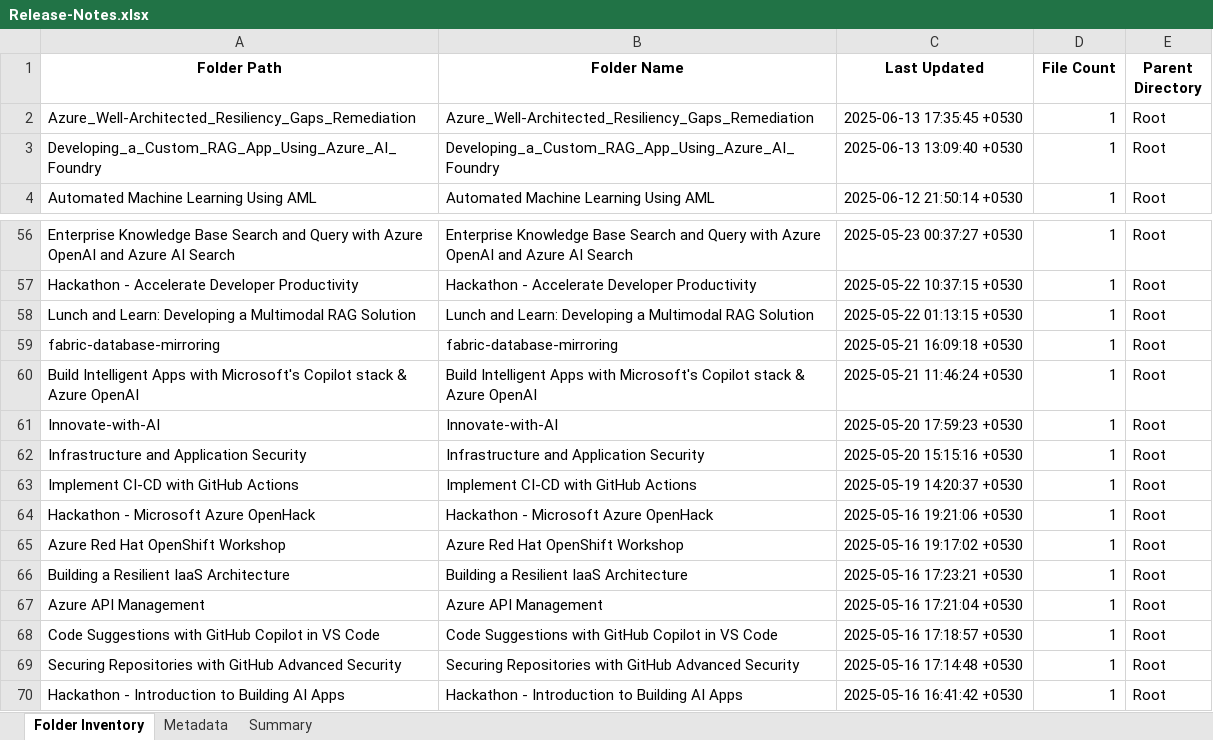
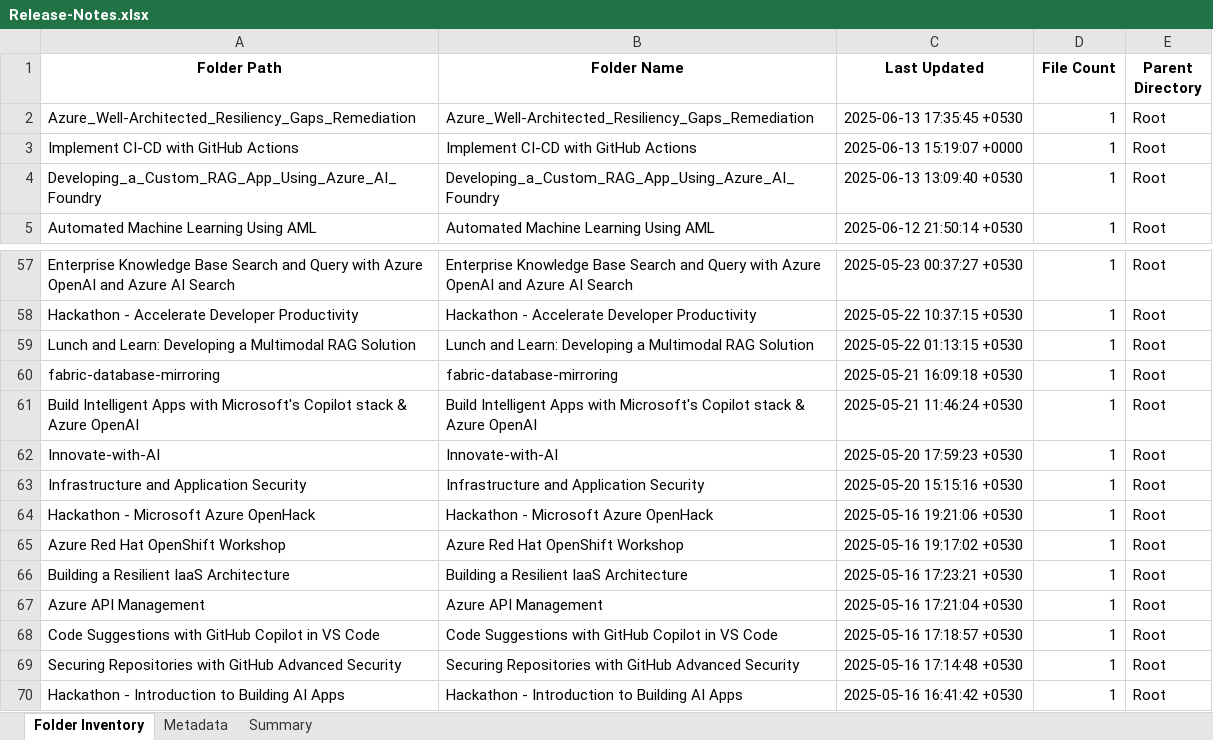
Before and after one commit to shivamujawame/MS-Innovation-Release-Notes, an Excel workbook: Release-Notes.xlsx, sheet Folder Inventory, drawn as a sheet; only a part is shown, gaps mark what is left out; values as stored, in another font and other column widths than the file's, no borders; removed rows and columns are numbered as before the commit, all else as after; the diff names each change by its address in the sheet, - before the commit and + after, or states it on an @@ line.

```diff
--- a/Release-Notes.xlsx (sheet Folder Inventory)
+++ b/Release-Notes.xlsx (sheet Folder Inventory)
+row 3: Implement CI-CD with GitHub Actions | Implement CI-CD with GitHub Actions | 2025-06-13 15:19:07 +0000 | 1 | Root
-row 63: Implement CI-CD with GitHub Actions | Implement CI-CD with GitHub Actions | 2025-05-19 14:20:37 +0530 | 1 | Root
```
Also changed, not shown: sheet Metadata.
